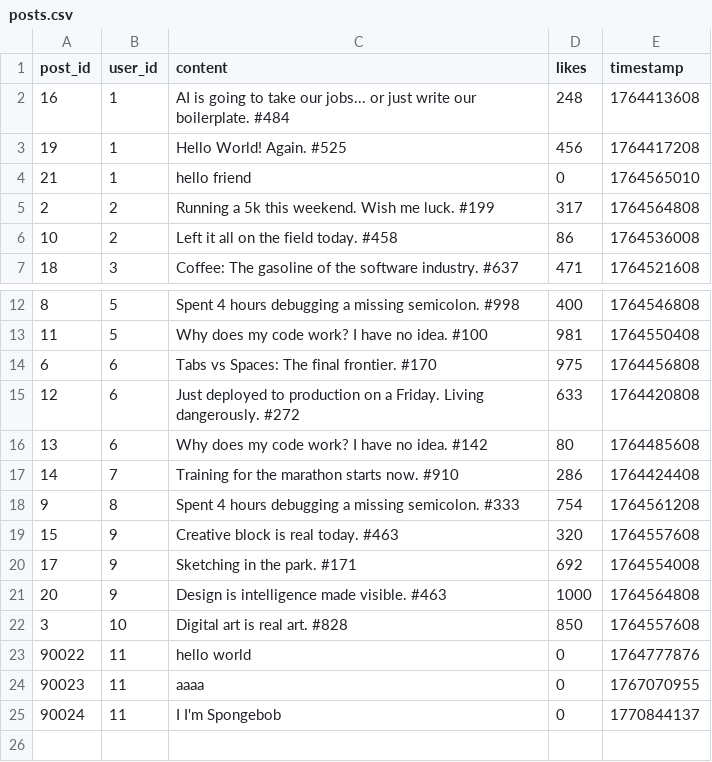
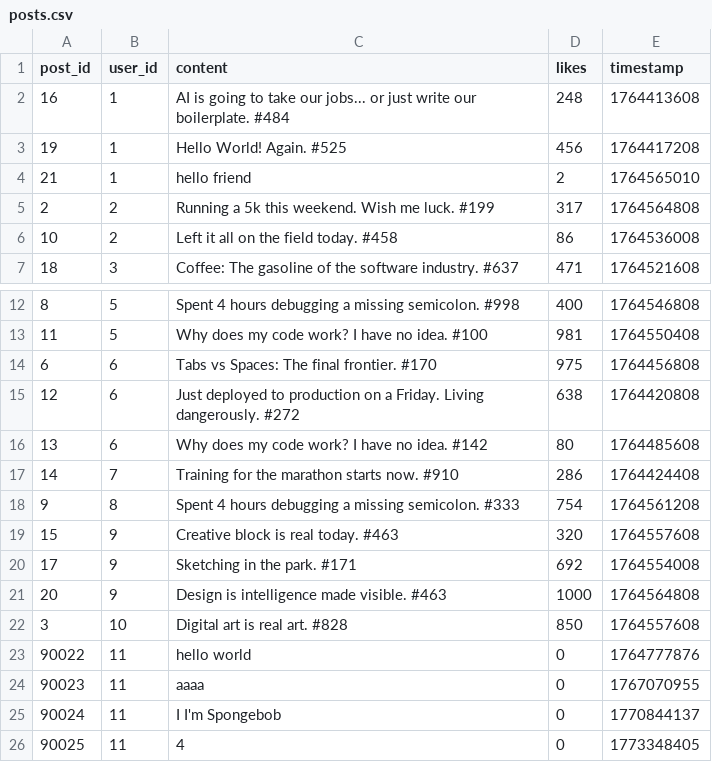
Before and after one commit to JZu808/ConnectU, a CSV file: posts.csv, drawn as a sheet; only a part is shown, gaps mark what is left out.

```diff
--- a/posts.csv
+++ b/posts.csv
@@ -3,3 +3,3 @@ post_id,user_id,content,likes,timestamp
 19,1,Hello World! Again. #525,456,1764417208
-21,1,hello friend,0,1764565010
+21,1,hello friend,2,1764565010
 2,2,Running a 5k this weekend. Wish me luck. #199,317,1764564808
@@ -14,3 +14,3 @@ post_id,user_id,content,likes,timestamp
 6,6,Tabs vs Spaces: The final frontier. #170,975,1764456808
-12,6,Just deployed to production on a Friday. Living dangerously. #272,633,1764420808
+12,6,Just deployed to production on a Friday. Living dangerously. #272,638,1764420808
 13,6,Why does my code work? I have no idea. #142,80,1764485608
@@ -25 +25,2 @@ post_id,user_id,content,likes,timestamp
 90024,11,I I'm Spongebob,0,1770844137
+90025,11,4,0,1773348405
```
Also changed, not shown: 2 other files.
